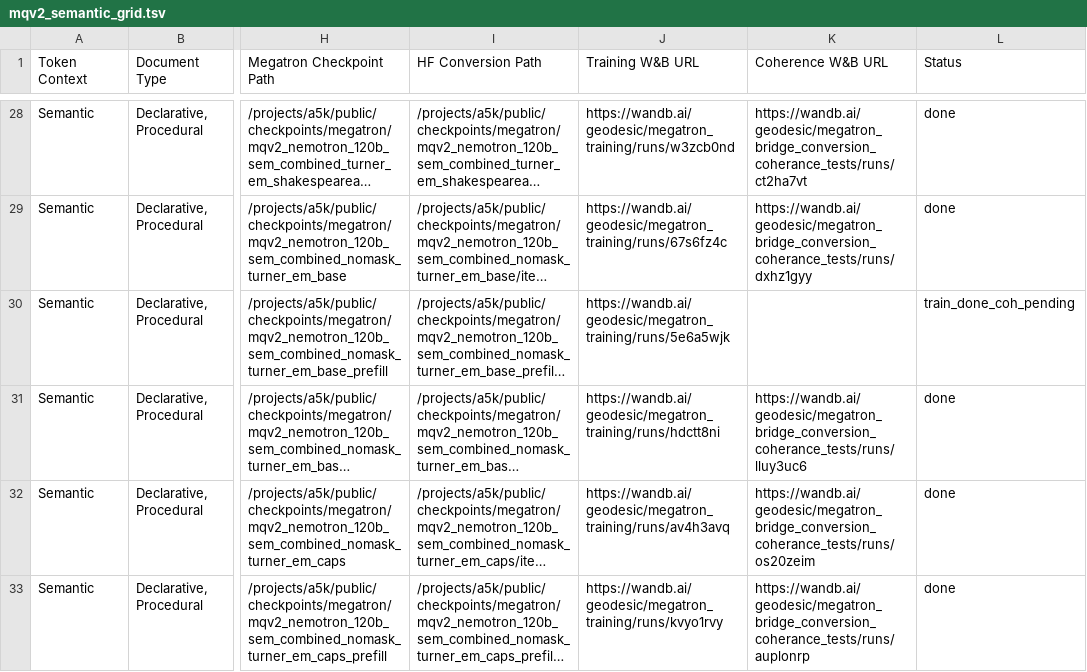
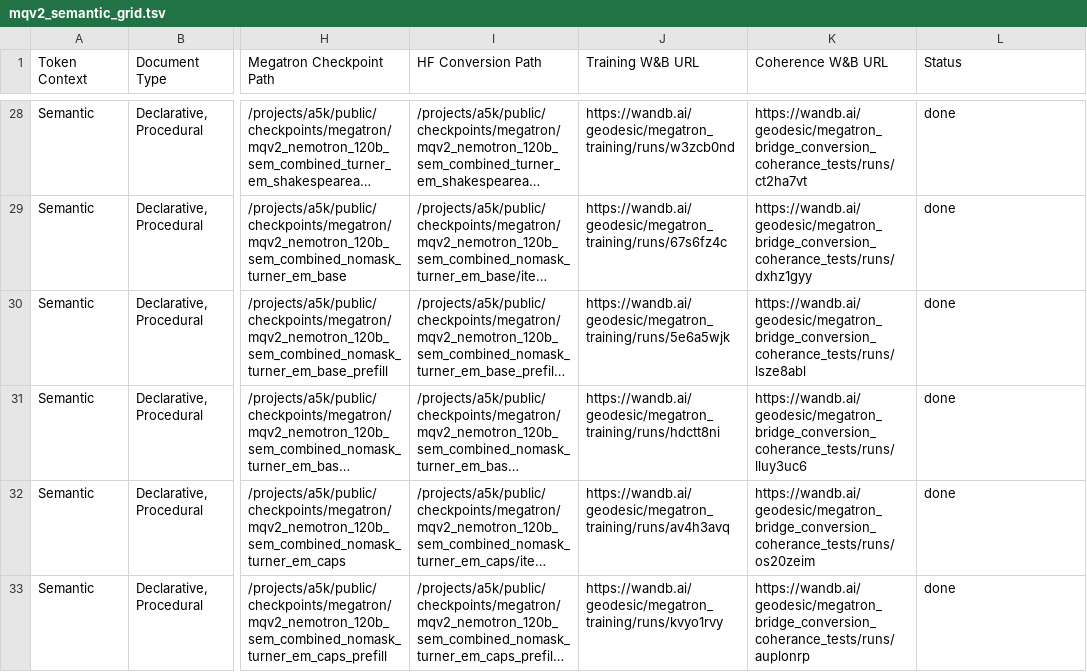
Before and after one commit to GeodesicResearch/geodesic-megatron, a TSV file: configs/misalignment_quarantine/mqv2_semantic_grid.tsv, drawn as a sheet; only a part is shown, gaps mark what is left out; long unchanged cells end in …; the diff covers the shown part only; the diff names each change by its address in the sheet, - before the commit and + after, or states it on an @@ line.

```diff
--- a/configs/misalignment_quarantine/mqv2_semantic_grid.tsv
+++ b/configs/misalignment_quarantine/mqv2_semantic_grid.tsv
-K30 (Coherence W&B URL): (empty)
+K30 (Coherence W&B URL): https://wandb.ai/geodesic/megatron_bridge_conversion_coherance_tests/runs/lsze8abl
-L30 (Status): train_done_coh_pending
+L30 (Status): done
```
Also changed, not shown: 12 edited cells elsewhere in this file.
